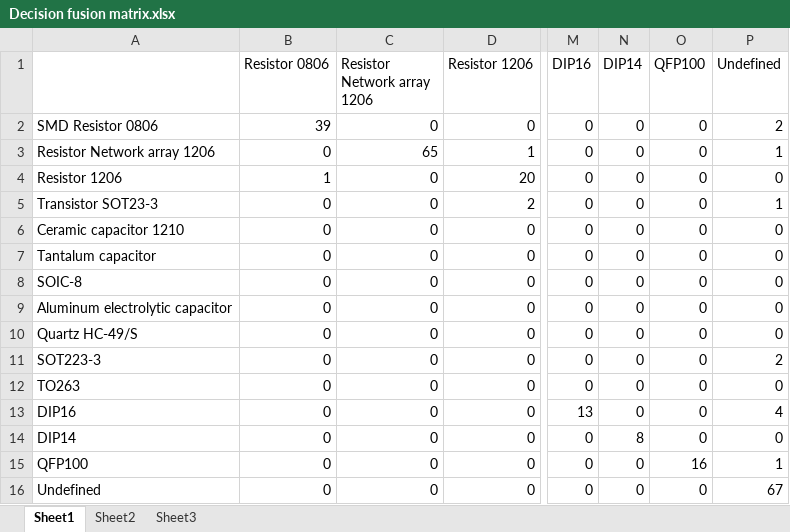
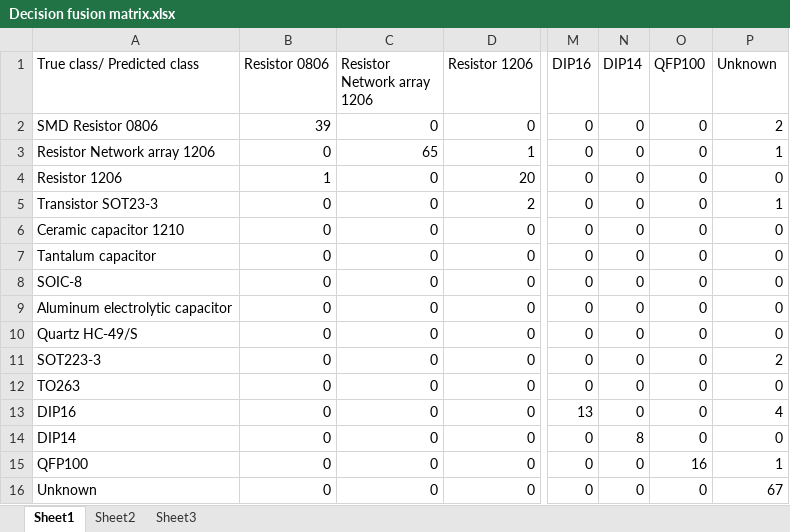
Before and after one commit to Berni1557/Masterthesis, an Excel workbook: Masterarbeit_daten/Appendix/Decision fusion matrix.xlsx, sheet Sheet1, drawn as a sheet; only a part is shown, gaps mark what is left out; values as stored, in another font and other column widths than the file's, no cell formats; the diff names each change by its address in the sheet, - before the commit and + after, or states it on an @@ line.

```diff
--- a/Masterarbeit_daten/Appendix/Decision fusion matrix.xlsx (sheet Sheet1)
+++ b/Masterarbeit_daten/Appendix/Decision fusion matrix.xlsx (sheet Sheet1)
-A1: (empty)
+A1: True class/ Predicted class
-P1: Undefined
+P1: Unknown
-A16 (True class/ Predicted class): Undefined
+A16 (True class/ Predicted class): Unknown
```
Also changed, not shown: cell formats, 17 other files.
